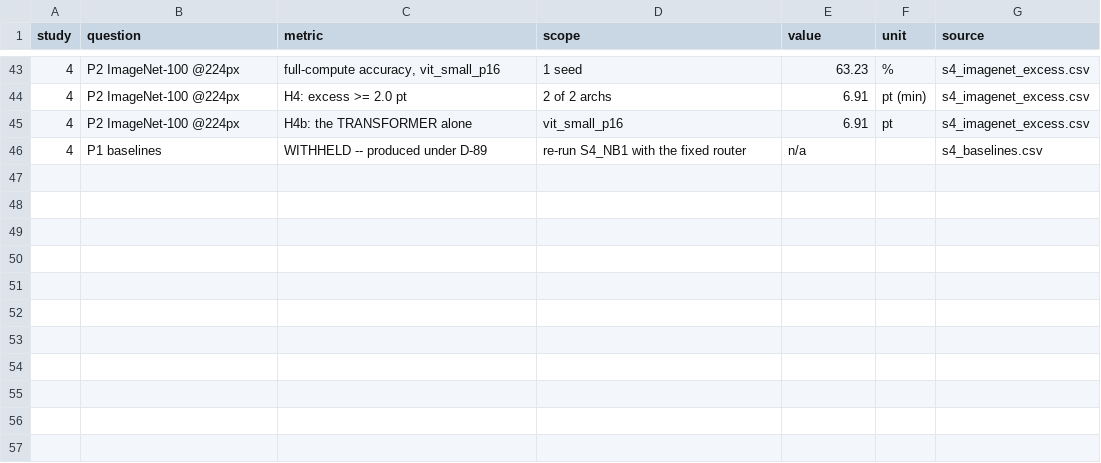
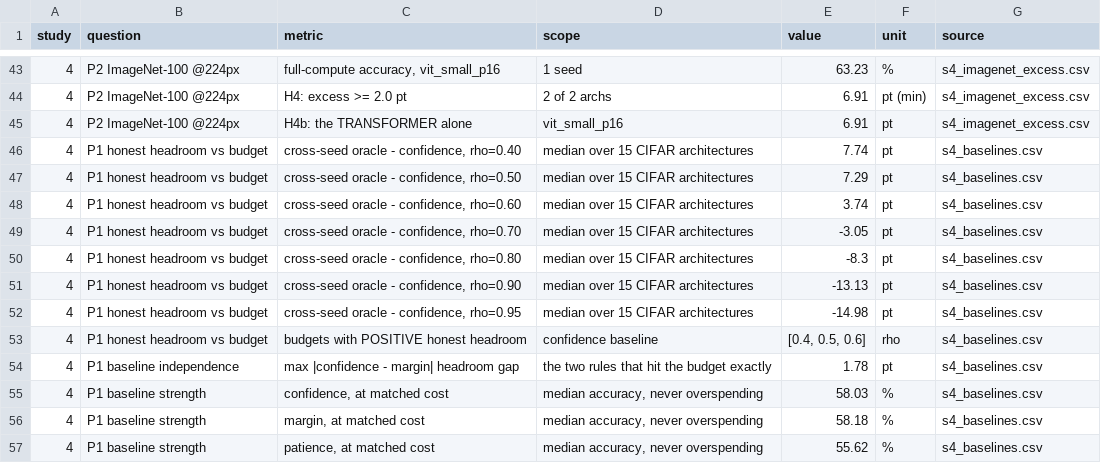
Before and after one commit to NewUser4622/minimum-sufficient-compute, a CSV file: RESULTS.csv, drawn as a sheet; only a part is shown, gaps mark what is left out.

Commit message:
study4 P1 re-run: H6 SPLITS -- the honest ceiling changes sign at rho ~0.65
D-89 FIX CONFIRMED ON REAL DATA. Confidence accuracy is now MONOTONE in the
budget (36.70 -> 71.49 across rho 0.40 -> 0.95). Before the fix it ran backwards,
71.57 down to 19.21.

H6 BUNDLED TWO CLAIMS AND THEY SEPARATE.

(a) BASELINE-INDEPENDENCE: SUPPORTED. The two rules that hit the budget exactly
    agree closely at every operating point -- max gap 1.78 pt. At matched cost:
    confidence 58.03%, margin 58.18%, patience 55.62%. Confidence was NOT a weak
    comparator, so the headroom numbers in Studies 2-3 stand and R-04 did not
    fire. (Patience is excluded from the sign question: it cannot hit
    rho 0.50-0.70, landing at 0.603/0.636/0.637.)

(b) 'NEGATIVE AT EVERY OPERATING POINT': FALSIFIED.
      rho    0.40   0.50   0.60   0.70   0.80   0.90   0.95
      pt    +7.74  +7.29  +3.74  -3.05  -8.30 -13.13 -14.98
    The honest cross-seed ceiling is POSITIVE at rho <= 0.60 and negative from
    0.70 up, changing sign near rho ~ 0.65.

THIS DOES NOT CONTRADICT STUDY 2, which swept per-sample SCORE routing -- a
different quantity. Where the two overlap at rho = 0.80 they agree to 0.40 pt
(-7.90 vs -8.30), computed by different notebooks through different code paths.
That is the strongest validation either measurement has.

WHAT IT MEANS FOR THE PAPER, and it must lead rather than hide: 'there is no
headroom' is true ONLY at generous budgets. At the aggressive budgets where
adaptive inference is actually motivated, a cross-seed oracle beats a deployable
baseline by 3-8 points. The excess over full compute (Claim 1) remains
unreachable by construction, but genuine seed-transferable headroom exists in
the aggressive-budget regime that confidence thresholding fails to capture.

Updated: PAPER_CLAIM (abstract, claims table gains Claim 5, 'what we must not
claim', G3 marked done), study2/PAPER.md (the sweep is now labelled as SCORE
routing and carries the qualification), README, study4/01_PROTOCOL (H6 scored),
study4/03_LOG, RESULTS.md/csv regenerated with P1 included (56 rows).

All gates: selftest 461/461, links 42 files, canaries 3+18+75, s4 harness.

```diff
--- a/RESULTS.csv
+++ b/RESULTS.csv
@@ -45,2 +45,13 @@ study,question,metric,scope,value,unit,source
 4,P2 ImageNet-100 @224px,H4b: the TRANSFORMER alone,vit_small_p16,6.91,pt,s4_imagenet_excess.csv
-4,P1 baselines,WITHHELD -- produced under D-89,re-run S4_NB1 with the fixed router,n/a,,s4_baselines.csv
+4,P1 honest headroom vs budget,"cross-seed oracle - confidence, rho=0.40",median over 15 CIFAR architectures,7.74,pt,s4_baselines.csv
+4,P1 honest headroom vs budget,"cross-seed oracle - confidence, rho=0.50",median over 15 CIFAR architectures,7.29,pt,s4_baselines.csv
+4,P1 honest headroom vs budget,"cross-seed oracle - confidence, rho=0.60",median over 15 CIFAR architectures,3.74,pt,s4_baselines.csv
+4,P1 honest headroom vs budget,"cross-seed oracle - confidence, rho=0.70",median over 15 CIFAR architectures,-3.05,pt,s4_baselines.csv
+4,P1 honest headroom vs budget,"cross-seed oracle - confidence, rho=0.80",median over 15 CIFAR architectures,-8.3,pt,s4_baselines.csv
+4,P1 honest headroom vs budget,"cross-seed oracle - confidence, rho=0.90",median over 15 CIFAR architectures,-13.13,pt,s4_baselines.csv
+4,P1 honest headroom vs budget,"cross-seed oracle - confidence, rho=0.95",median over 15 CIFAR architectures,-14.98,pt,s4_baselines.csv
+4,P1 honest headroom vs budget,budgets with POSITIVE honest headroom,confidence baseline,"[0.4, 0.5, 0.6]",rho,s4_baselines.csv
+4,P1 baseline independence,max |confidence - margin| headroom gap,the two rules that hit the budget exactly,1.78,pt,s4_baselines.csv
+4,P1 baseline strength,"confidence, at matched cost","median accuracy, never overspending",58.03,%,s4_baselines.csv
+4,P1 baseline strength,"margin, at matched cost","median accuracy, never overspending",58.18,%,s4_baselines.csv
+4,P1 baseline strength,"patience, at matched cost","median accuracy, never overspending",55.62,%,s4_baselines.csv
```
Also changed, not shown: 8 other files.
